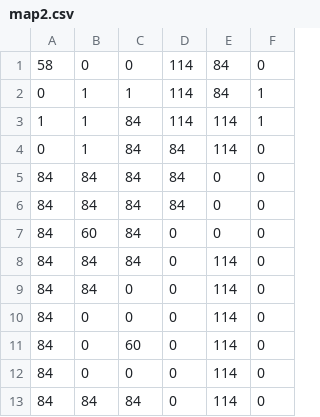
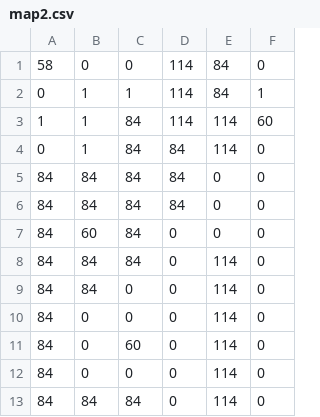
Before and after one commit to Tiago-Ling/flixel-demos, a CSV file: Flixel Features/isoXelDemo/assets/data/map2.csv, drawn as a sheet.

```diff
--- a/Flixel Features/isoXelDemo/assets/data/map2.csv
+++ b/Flixel Features/isoXelDemo/assets/data/map2.csv
@@ -2,3 +2,3 @@
 0, 1, 1, 114, 84, 1
-1, 1, 84, 114, 114, 1
+1, 1, 84, 114, 114, 60
 0, 1, 84, 84, 114, 0
```
Also changed, not shown: 6 other files.
